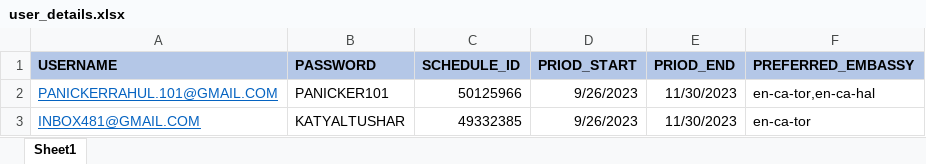
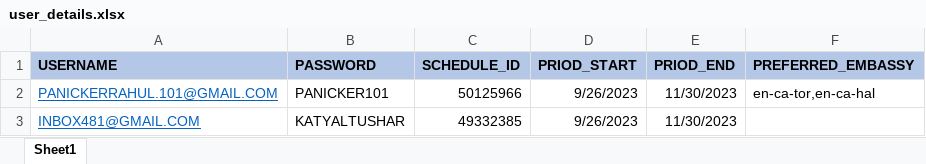
Before and after one commit to preyash2047/us_visa_scheduler-main, an Excel workbook: user_details.xlsx, sheet Sheet1, drawn as a sheet; values as stored, in another font and other column widths than the file's, no borders; the diff names each change by its address in the sheet, - before the commit and + after, or states it on an @@ line.

```diff
--- a/user_details.xlsx (sheet Sheet1)
+++ b/user_details.xlsx (sheet Sheet1)
-F3 (PREFERRED_EMBASSY): en-ca-tor
+F3 (PREFERRED_EMBASSY): (empty)
```
Also changed, not shown: 3 other files.
